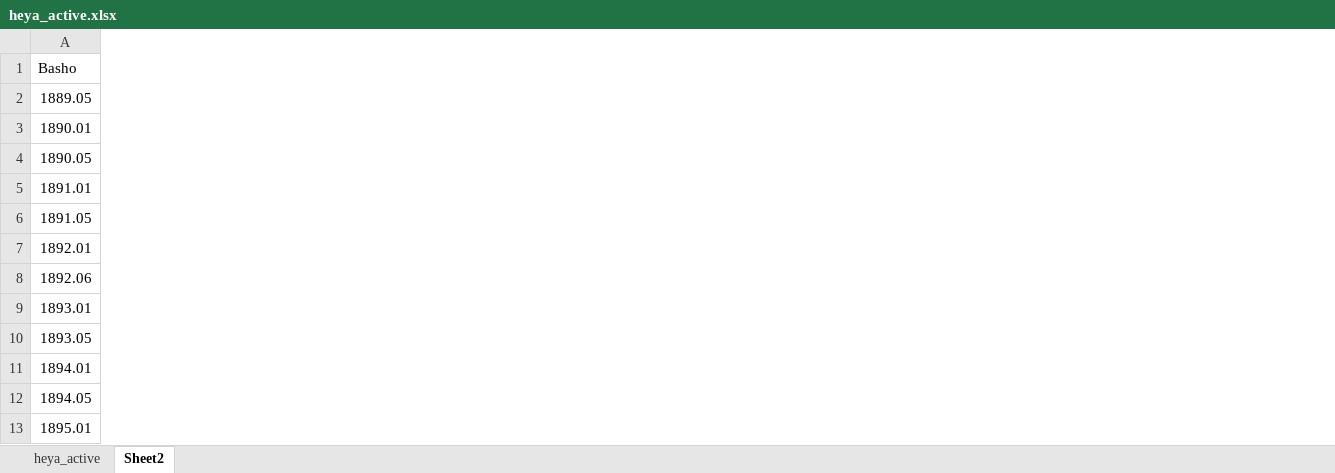
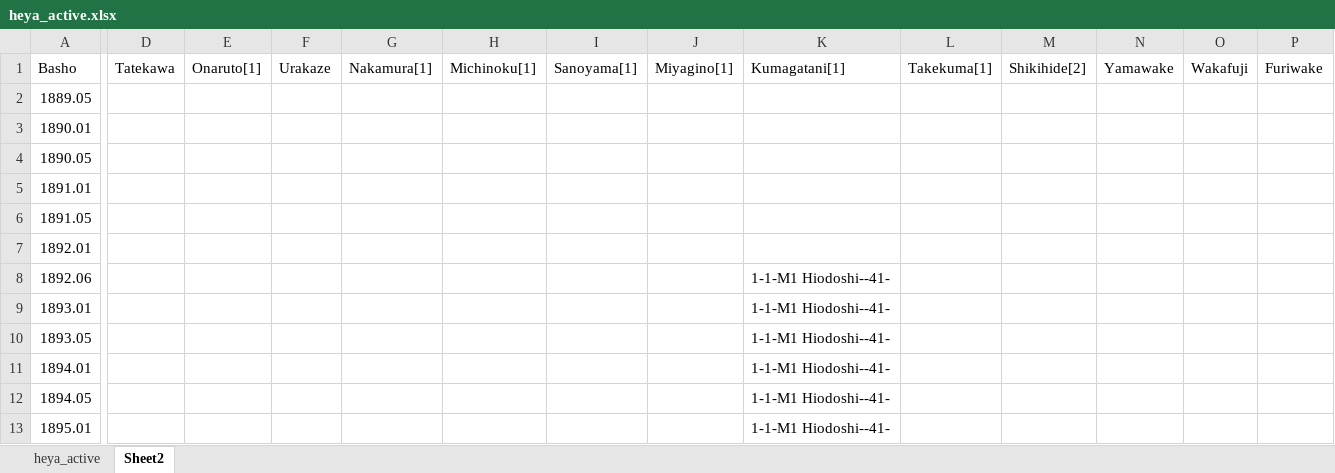
Before and after one commit to chiyotasuke/andre1670, an Excel workbook: heya_active.xlsx, sheet Sheet2, drawn as a sheet; only a part is shown, gaps mark what is left out; values as stored, in another font and other column widths than the file's, no borders; the diff covers the shown part only; the diff names each change by its address in the sheet, - before the commit and + after, or states it on an @@ line.

```diff
--- a/heya_active.xlsx (sheet Sheet2)
+++ b/heya_active.xlsx (sheet Sheet2)
+column D, row 1: Tatekawa
+column E, row 1: Onaruto[1]
+column F, row 1: Urakaze
+column G, row 1: Nakamura[1]
+column H, row 1: Michinoku[1]
+column I, row 1: Sanoyama[1]
+column J, row 1: Miyagino[1]
+column K, rows 1-13: Kumagatani[1] |  |  |  |  |  |  | 1-1-M1 Hiodoshi--41- | 1-1-M1 Hiodoshi--41- | 1-1-M1 Hiodoshi--41- | 1-1-M1 Hiodoshi--41- | 1-1-M1 Hiodoshi--41- | 1-1-M1 Hiodoshi--41-
+column L, row 1: Takekuma[1]
+column M, row 1: Shikihide[2]
+column N, row 1: Yamawake
+column O, row 1: Wakafuji
+column P, row 1: Furiwake
```
Also changed, not shown: 5 added columns elsewhere in this sheet, sheet heya_active, hidden cells.
